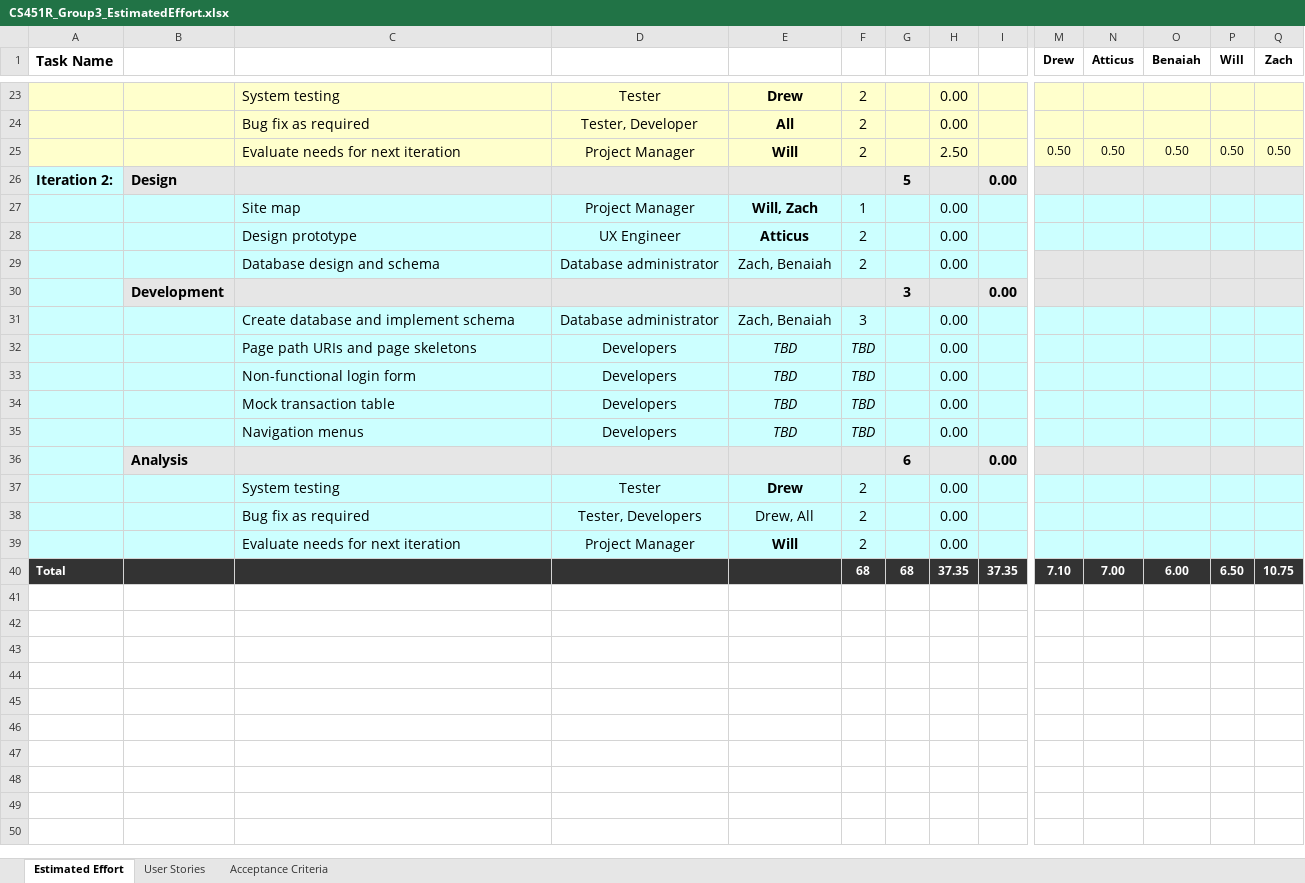
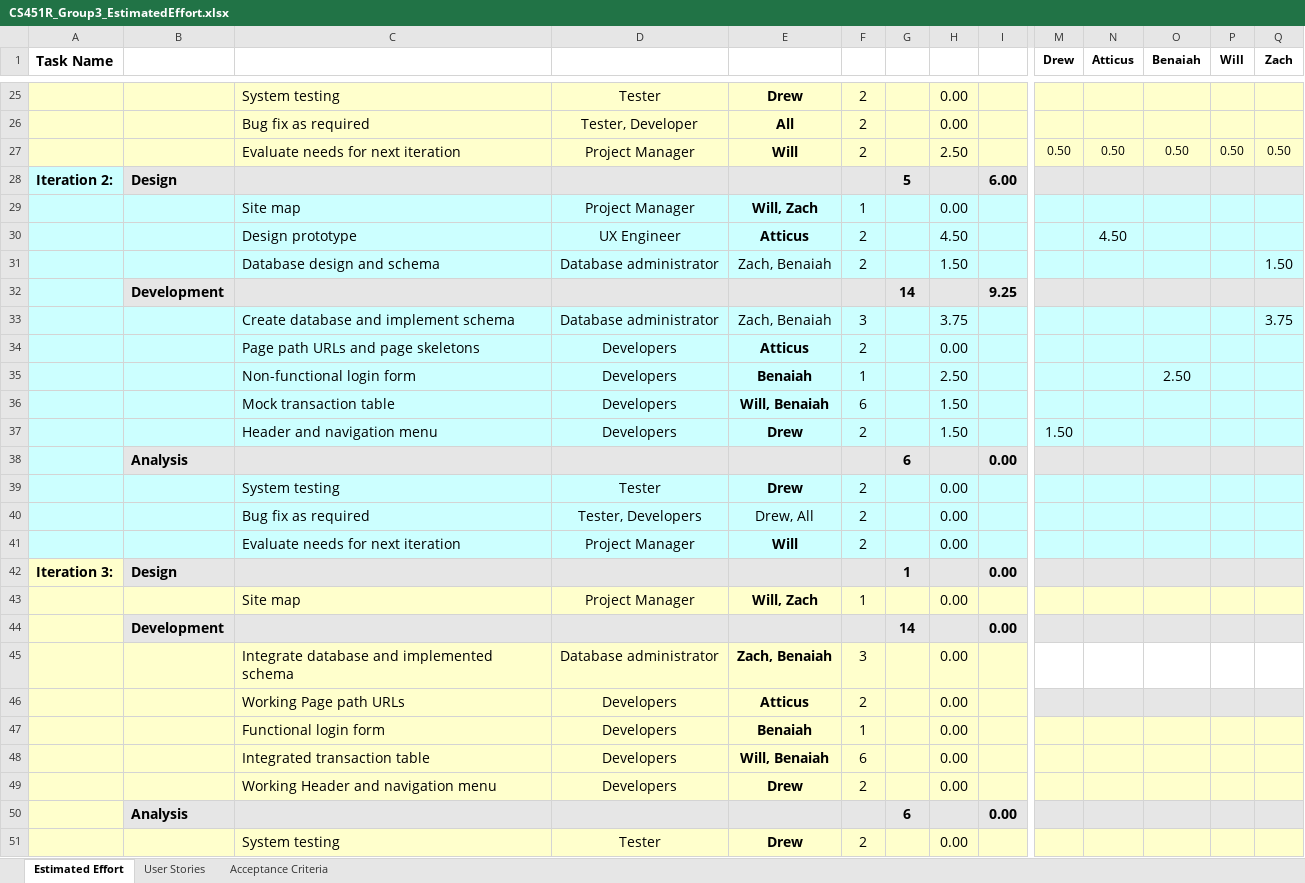
Before and after one commit to ZDGharst/CommerceBankWebApp, an Excel workbook: docs/raw/CS451R_Group3_EstimatedEffort.xlsx, sheet Estimated Effort, drawn as a sheet; only a part is shown, gaps mark what is left out; values as stored, in another font and other column widths than the file's, no borders; charts and pictures and conditional formats not drawn; removed rows and columns are numbered as before the commit, all else as after; rows hold the shown columns only; the diff covers the shown part only; the diff names each change by its address in the sheet, - before the commit and + after, or states it on an @@ line.

Commit message:
added a TransactionTable View

```diff
--- a/docs/raw/CS451R_Group3_EstimatedEffort.xlsx (sheet Estimated Effort)
+++ b/docs/raw/CS451R_Group3_EstimatedEffort.xlsx (sheet Estimated Effort)
-I28: 0.00
+I28: 6.00
-H30: 0.00
+H30: 4.50
-N30 (Atticus): (empty)
+N30 (Atticus): 4.50
-H31: 0.00
+H31: 1.50
-M31:Q31 fill: #E6E6E6
+M31:Q31 fill: #CCFFFF
-Q31 (Zach): (empty)
+Q31 (Zach): 1.50
-row 30:  | Development |  |  |  |  | 3 |  | 0.00
+row 32:  | Development |  |  |  |  | 14 |  | 9.25
-H33: 0.00
+H33: 3.75
-Q33 (Zach): (empty)
+Q33 (Zach): 3.75
-C34: Page path URIs and page skeletons
+C34: Page path URLs and page skeletons
-E34: TBD
+E34: Atticus
-E34:F34 italic: on
+E34:F34 italic: off
-E34 bold: off
+E34 bold: on
-F34: TBD
+F34: 2
-row 33:  |  | Non-functional login form | Developers | TBD | TBD |  | 0.00
-row 34:  |  | Mock transaction table | Developers | TBD | TBD |  | 0.00
-row 35:  |  | Navigation menus | Developers | TBD | TBD |  | 0.00
+row 35:  |  | Non-functional login form | Developers | Benaiah | 1 |  | 2.50 |  |  |  | 2.50
+row 36:  |  | Mock transaction table | Developers | Will, Benaiah | 6 |  | 1.50
+row 37:  |  | Header and navigation menu | Developers | Drew | 2 |  | 1.50 |  | 1.50
-row 40: Total |  |  |  |  | 68 | 68 | 37.35 | 37.35 | 7.10 | 7.00 | 6.00 | 6.50 | 10.75
+row 42: Iteration 3: | Design |  |  |  |  | 1 |  | 0.00
+row 43:  |  | Site map | Project Manager | Will, Zach | 1 |  | 0.00
+row 44:  | Development |  |  |  |  | 14 |  | 0.00
+row 45:  |  | Integrate database and implemented schema | Database administrator | Zach, Benaiah | 3 |  | 0.00
+row 46:  |  | Working Page path URLs | Developers | Atticus | 2 |  | 0.00
+row 47:  |  | Functional login form | Developers | Benaiah | 1 |  | 0.00
+row 48:  |  | Integrated transaction table | Developers | Will, Benaiah | 6 |  | 0.00
+row 49:  |  | Working Header and navigation menu | Developers | Drew | 2 |  | 0.00
+row 50:  | Analysis |  |  |  |  | 6 |  | 0.00
+row 51:  |  | System testing | Tester | Drew | 2 |  | 0.00
```
Also changed, not shown: 7 added rows, 2 removed rows and 7 edited cells elsewhere in this sheet, formulas that keep their value, 6 other files.
